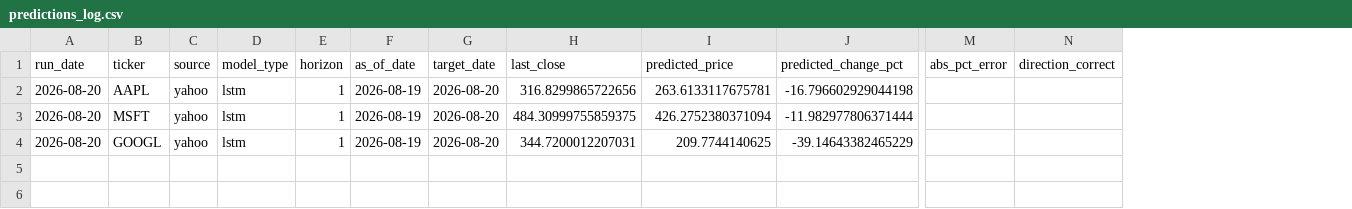
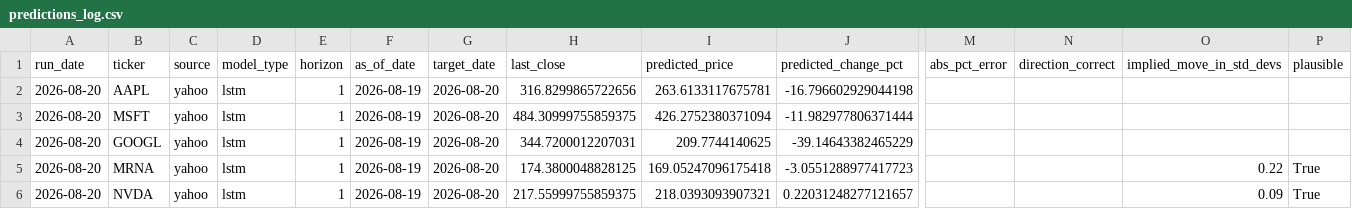
Before and after one commit to kandokmaithong8/stock-toolkit, a CSV file: predictions_log.csv, drawn as a sheet; only a part is shown, gaps mark what is left out; rows hold the shown columns only; the diff names each change by its address in the sheet, - before the commit and + after, or states it on an @@ line.

```diff
--- a/predictions_log.csv
+++ b/predictions_log.csv
+column O (implied_move_in_std_devs), empty
+column P (plausible), empty
+row 5: 2026-08-20 | MRNA | yahoo | lstm | 1 | 2026-08-19 | 2026-08-20 | 174.3800048828125 | 169.05247096175418 | -3.0551288977417723 |  |  | 0.22 | True
+row 6: 2026-08-20 | NVDA | yahoo | lstm | 1 | 2026-08-19 | 2026-08-20 | 217.55999755859375 | 218.0393093907321 | 0.22031248277121657 |  |  | 0.09 | True
```
